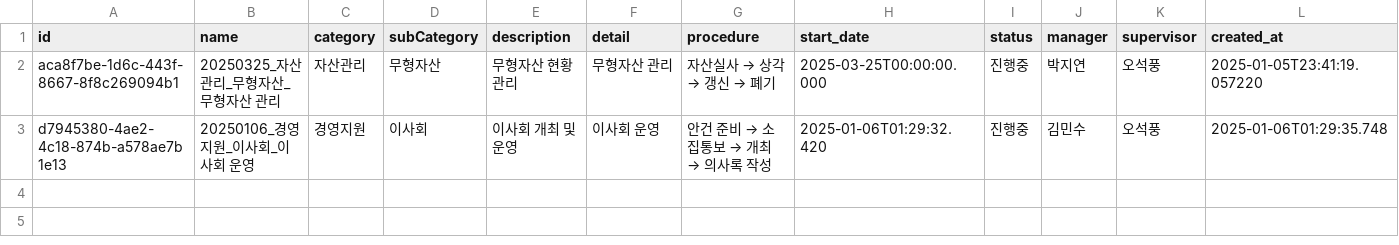
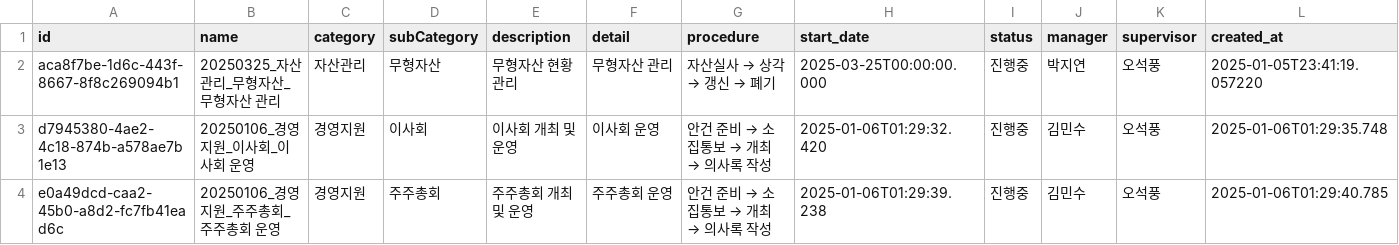
Before and after one commit to photo2story/task_master, a CSV file: assets/project_list.csv, drawn as a sheet; only a part is shown; rows hold the shown columns only; the diff names each change by its address in the sheet, - before the commit and + after, or states it on an @@ line.

Commit message:
Update project list

```diff
--- a/assets/project_list.csv
+++ b/assets/project_list.csv
+row 4: e0a49dcd-caa2-45b0-a8d2-fc7fb41ead6c | 20250106_경영지원_주주총회_주주총회 운영 | 경영지원 | 주주총회 | 주주총회 개최 및 운영 | 주주총회 운영 | 안건 준비 → 소집통보 → 개최 → 의사록 작성 | 2025-01-06T01:29:39.238 | 진행중 | 김민수 | 오석풍 | 2025-01-06T01:29:40.785
```
